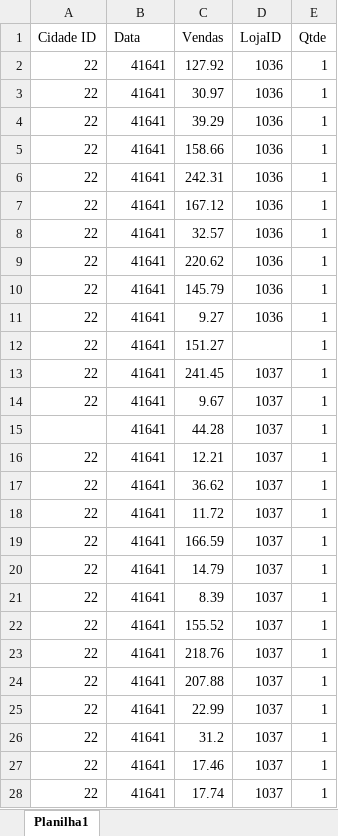
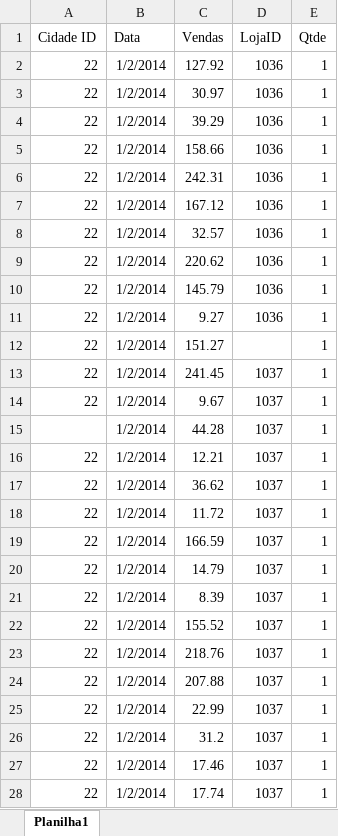
Before and after one commit to Ftspublicidade/Python, an Excel workbook: planilha_vendas.xlsx, sheet Planilha1, drawn as a sheet; only a part is shown; values as stored, in another font and other column widths than the file's, no borders; the diff covers the shown part only; the diff names each change by its address in the sheet, - before the commit and + after, or states it on an @@ line.

```diff
--- a/planilha_vendas.xlsx (sheet Planilha1)
+++ b/planilha_vendas.xlsx (sheet Planilha1)
-B2:B28 (Data): 41641
+B2:B28 (Data): 1/2/2014
```
Also changed, not shown: 485 edited cells elsewhere in this sheet, 1 other file.
